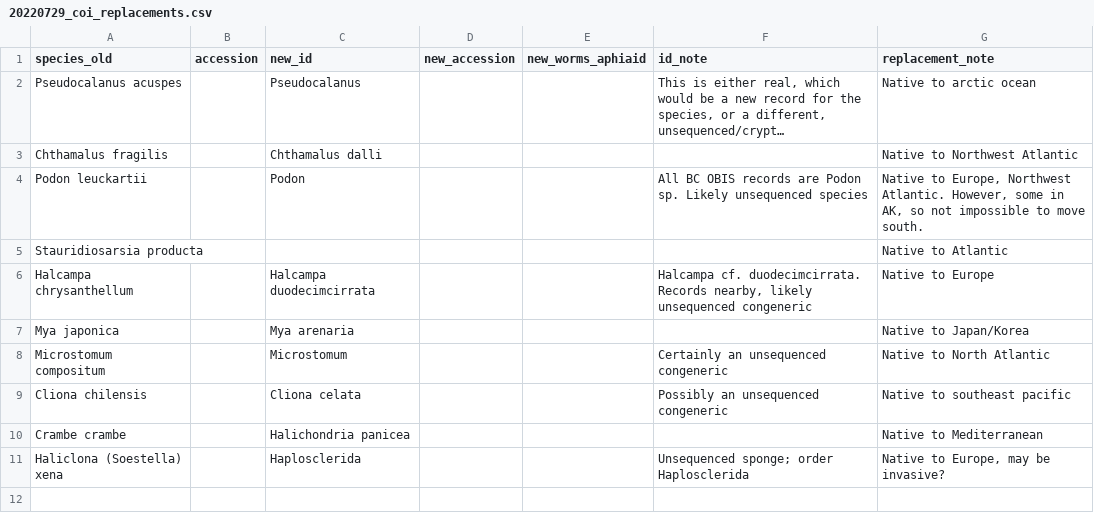
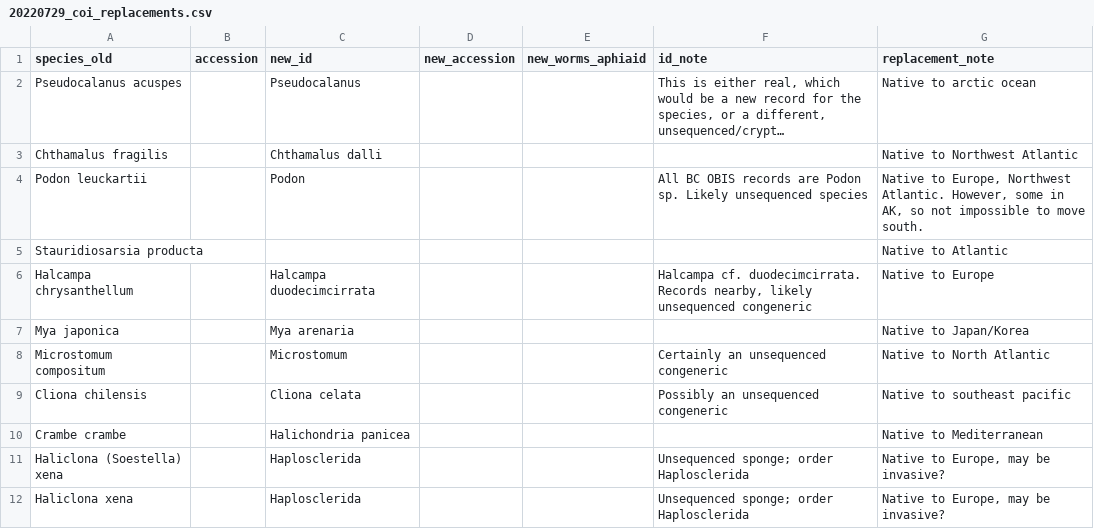
Before and after one commit to Lithobius/taxonomy_keys, a CSV file: latest-keys/in_process_spreadsheets/20220729_coi_replacements.csv, drawn as a sheet; long unchanged cells end in ….

Commit message:
updated typos

```diff
--- a/latest-keys/in_process_spreadsheets/20220729_coi_replacements.csv
+++ b/latest-keys/in_process_spreadsheets/20220729_coi_replacements.csv
@@ -11 +11,2 @@ Crambe crambe,,Halichondria panicea,,,,Native to Mediterranean,
 Haliclona (Soestella) xena,,Haplosclerida,,,Unsequenced sponge; order Haplosclerida,"Native to Europe, may be invasive?",
+Haliclona xena,,Haplosclerida,,,Unsequenced sponge; order Haplosclerida,"Native to Europe, may be invasive?",
```
Also changed, not shown: latest-keys/in_process_spreadsheets/20220802_mifish_replacements.csv, 2 other files.
